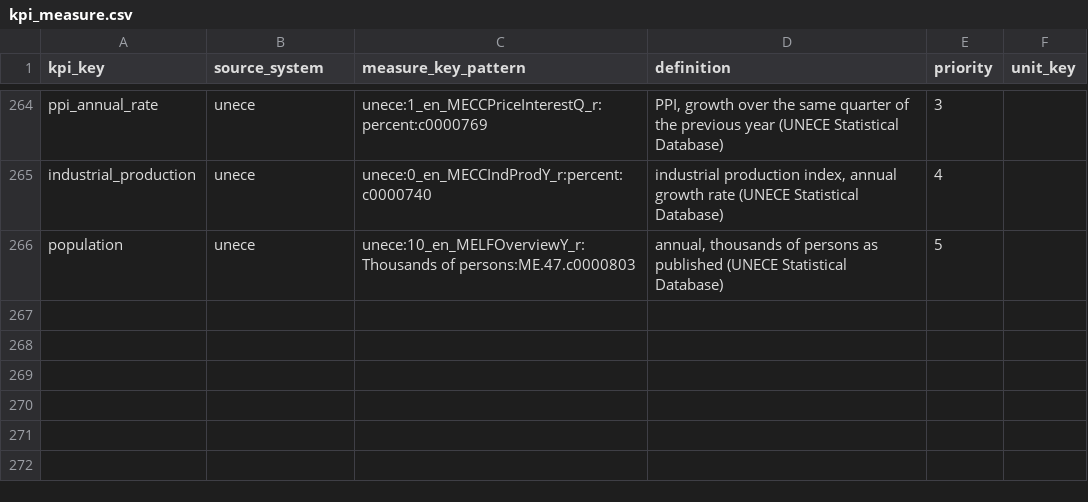
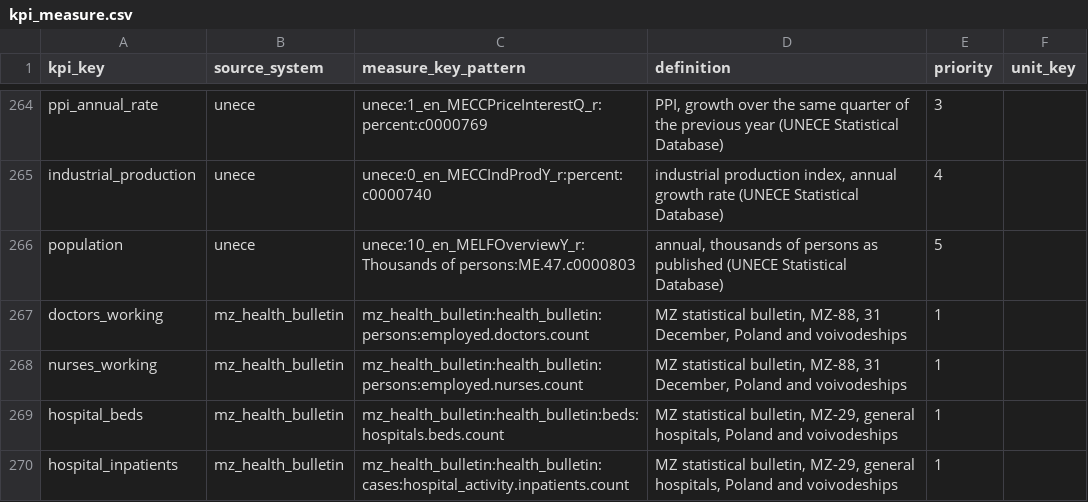
Before and after one commit to zohelo/zohelo-data, a CSV file: warehouse/seeds/kpi_measure.csv, drawn as a sheet; only a part is shown, gaps mark what is left out; the diff names each change by its address in the sheet, - before the commit and + after, or states it on an @@ line.

```diff
--- a/warehouse/seeds/kpi_measure.csv
+++ b/warehouse/seeds/kpi_measure.csv
+row 267: doctors_working | mz_health_bulletin | mz_health_bulletin:health_bulletin:persons:employed.doctors.count | MZ statistical bulletin, MZ-88, 31 December, Poland and voivodeships | 1
+row 268: nurses_working | mz_health_bulletin | mz_health_bulletin:health_bulletin:persons:employed.nurses.count | MZ statistical bulletin, MZ-88, 31 December, Poland and voivodeships | 1
+row 269: hospital_beds | mz_health_bulletin | mz_health_bulletin:health_bulletin:beds:hospitals.beds.count | MZ statistical bulletin, MZ-29, general hospitals, Poland and voivodeships | 1
+row 270: hospital_inpatients | mz_health_bulletin | mz_health_bulletin:health_bulletin:cases:hospital_activity.inpatients.count | MZ statistical bulletin, MZ-29, general hospitals, Poland and voivodeships | 1
```
Also changed, not shown: warehouse/seeds/kpi.csv, warehouse/seeds/kpi_v2_map.csv, 17 other files.
